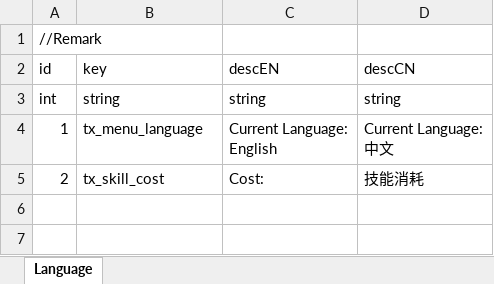
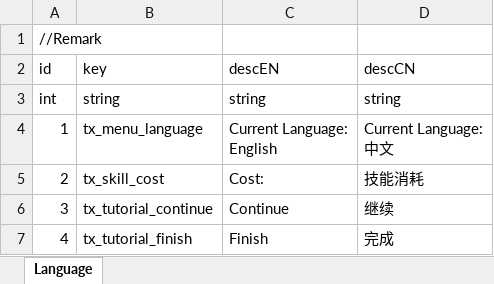
Before and after one commit to LUOHONGPENG/HermitRabbit, an Excel workbook: Assets/Excel/Language.xlsx, sheet Language, drawn as a sheet; values as stored, in another font and other column widths than the file's, no borders; the diff names each change by its address in the sheet, - before the commit and + after, or states it on an @@ line.

```diff
--- a/Assets/Excel/Language.xlsx (sheet Language)
+++ b/Assets/Excel/Language.xlsx (sheet Language)
+row 6: 3 | tx_tutorial_continue | Continue | 继续
+row 7: 4 | tx_tutorial_finish | Finish | 完成
```
Also changed, not shown: 10 other files.
